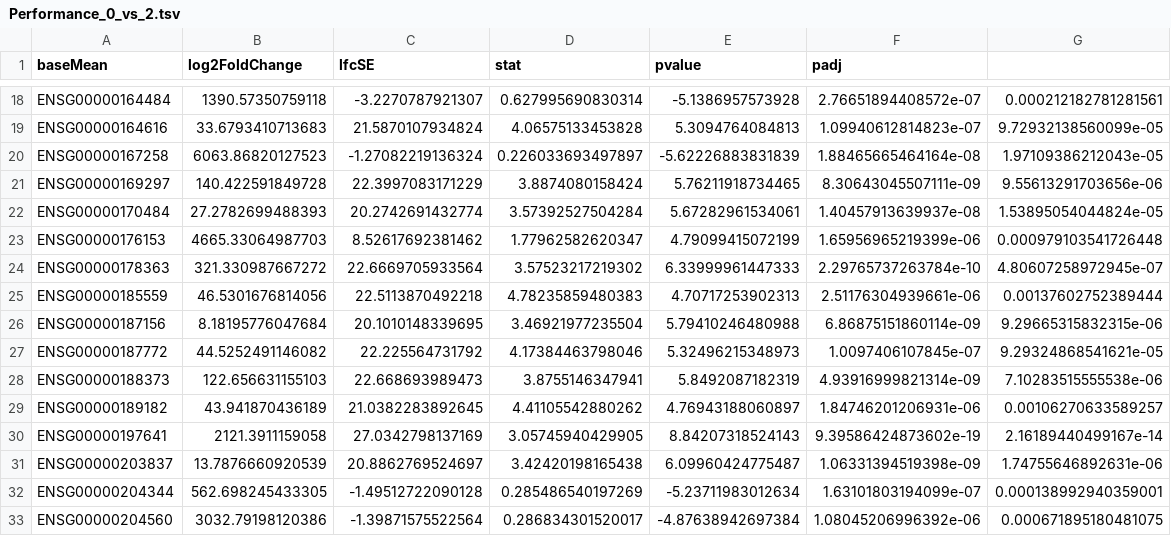
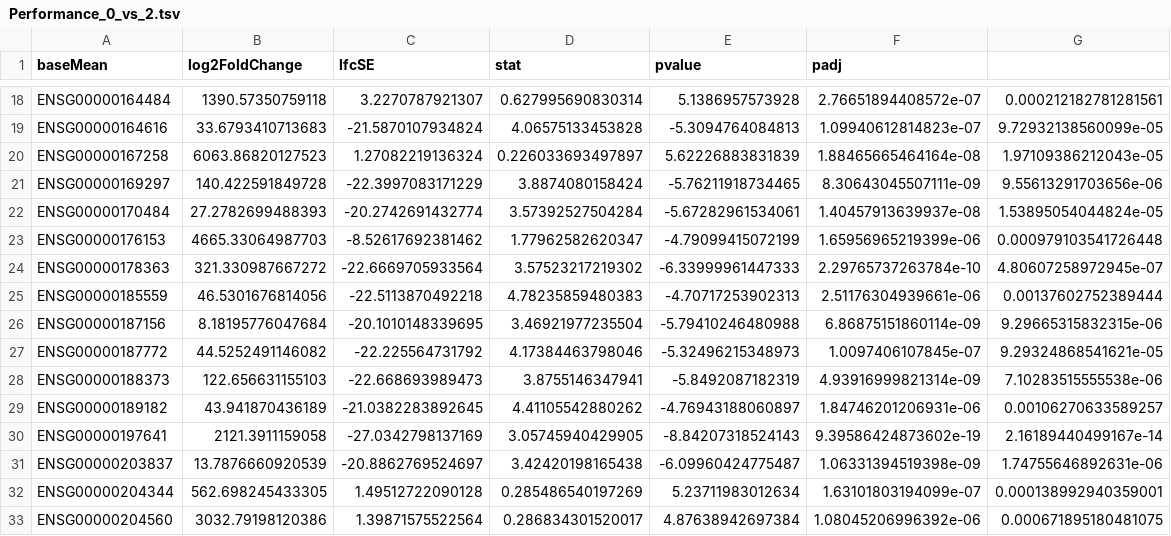
Before and after one commit to Bardootjeb/BBS3004---P18, a TSV file: Performance/Performance_0_vs_2.tsv, drawn as a sheet; only a part is shown, gaps mark what is left out; the diff covers the shown part only.

```diff
--- a/Performance/Performance_0_vs_2.tsv
+++ b/Performance/Performance_0_vs_2.tsv
@@ -18,16 +18,16 @@
-"ENSG00000164484"	1390.57350759118	-3.2270787921307	0.627995690830314	-5.1386957573928	2.76651894408572e-07	0.000212182781281561
-"ENSG00000164616"	33.6793410713683	21.5870107934824	4.06575133453828	5.3094764084813	1.09940612814823e-07	9.72932138560099e-05
-"ENSG00000167258"	6063.86820127523	-1.27082219136324	0.226033693497897	-5.62226883831839	1.88465665464164e-08	1.97109386212043e-05
-"ENSG00000169297"	140.422591849728	22.3997083171229	3.8874080158424	5.76211918734465	8.30643045507111e-09	9.55613291703656e-06
-"ENSG00000170484"	27.2782699488393	20.2742691432774	3.57392527504284	5.67282961534061	1.40457913639937e-08	1.53895054044824e-05
-"ENSG00000176153"	4665.33064987703	8.52617692381462	1.77962582620347	4.79099415072199	1.65956965219399e-06	0.000979103541726448
-"ENSG00000178363"	321.330987667272	22.6669705933564	3.57523217219302	6.33999961447333	2.29765737263784e-10	4.80607258972945e-07
-"ENSG00000185559"	46.5301676814056	22.5113870492218	4.78235859480383	4.70717253902313	2.51176304939661e-06	0.00137602752389444
-"ENSG00000187156"	8.18195776047684	20.1010148339695	3.46921977235504	5.79410246480988	6.86875151860114e-09	9.29665315832315e-06
-"ENSG00000187772"	44.5252491146082	22.225564731792	4.17384463798046	5.32496215348973	1.0097406107845e-07	9.29324868541621e-05
-"ENSG00000188373"	122.656631155103	22.668693989473	3.8755146347941	5.8492087182319	4.93916999821314e-09	7.10283515555538e-06
-"ENSG00000189182"	43.941870436189	21.0382283892645	4.41105542880262	4.76943188060897	1.84746201206931e-06	0.00106270633589257
-"ENSG00000197641"	2121.3911159058	27.0342798137169	3.05745940429905	8.84207318524143	9.39586424873602e-19	2.16189440499167e-14
-"ENSG00000203837"	13.7876660920539	20.8862769524697	3.42420198165438	6.09960424775487	1.06331394519398e-09	1.74755646892631e-06
-"ENSG00000204344"	562.698245433305	-1.49512722090128	0.285486540197269	-5.23711983012634	1.63101803194099e-07	0.000138992940359001
-"ENSG00000204560"	3032.79198120386	-1.39871575522564	0.286834301520017	-4.87638942697384	1.08045206996392e-06	0.000671895180481075
+"ENSG00000164484"	1390.57350759118	3.2270787921307	0.627995690830314	5.1386957573928	2.76651894408572e-07	0.000212182781281561
+"ENSG00000164616"	33.6793410713683	-21.5870107934824	4.06575133453828	-5.3094764084813	1.09940612814823e-07	9.72932138560099e-05
+"ENSG00000167258"	6063.86820127523	1.27082219136324	0.226033693497897	5.62226883831839	1.88465665464164e-08	1.97109386212043e-05
+"ENSG00000169297"	140.422591849728	-22.3997083171229	3.8874080158424	-5.76211918734465	8.30643045507111e-09	9.55613291703656e-06
+"ENSG00000170484"	27.2782699488393	-20.2742691432774	3.57392527504284	-5.67282961534061	1.40457913639937e-08	1.53895054044824e-05
+"ENSG00000176153"	4665.33064987703	-8.52617692381462	1.77962582620347	-4.79099415072199	1.65956965219399e-06	0.000979103541726448
+"ENSG00000178363"	321.330987667272	-22.6669705933564	3.57523217219302	-6.33999961447333	2.29765737263784e-10	4.80607258972945e-07
+"ENSG00000185559"	46.5301676814056	-22.5113870492218	4.78235859480383	-4.70717253902313	2.51176304939661e-06	0.00137602752389444
+"ENSG00000187156"	8.18195776047684	-20.1010148339695	3.46921977235504	-5.79410246480988	6.86875151860114e-09	9.29665315832315e-06
+"ENSG00000187772"	44.5252491146082	-22.225564731792	4.17384463798046	-5.32496215348973	1.0097406107845e-07	9.29324868541621e-05
+"ENSG00000188373"	122.656631155103	-22.668693989473	3.8755146347941	-5.8492087182319	4.93916999821314e-09	7.10283515555538e-06
+"ENSG00000189182"	43.941870436189	-21.0382283892645	4.41105542880262	-4.76943188060897	1.84746201206931e-06	0.00106270633589257
+"ENSG00000197641"	2121.3911159058	-27.0342798137169	3.05745940429905	-8.84207318524143	9.39586424873602e-19	2.16189440499167e-14
+"ENSG00000203837"	13.7876660920539	-20.8862769524697	3.42420198165438	-6.09960424775487	1.06331394519398e-09	1.74755646892631e-06
+"ENSG00000204344"	562.698245433305	1.49512722090128	0.285486540197269	5.23711983012634	1.63101803194099e-07	0.000138992940359001
+"ENSG00000204560"	3032.79198120386	1.39871575522564	0.286834301520017	4.87638942697384	1.08045206996392e-06	0.000671895180481075
```
Also changed, not shown: 60 edited cells elsewhere in this file, Performance/Performance_0_vs_1.tsv, Performance/Performance_0_vs_Control.tsv, 44 other files.
